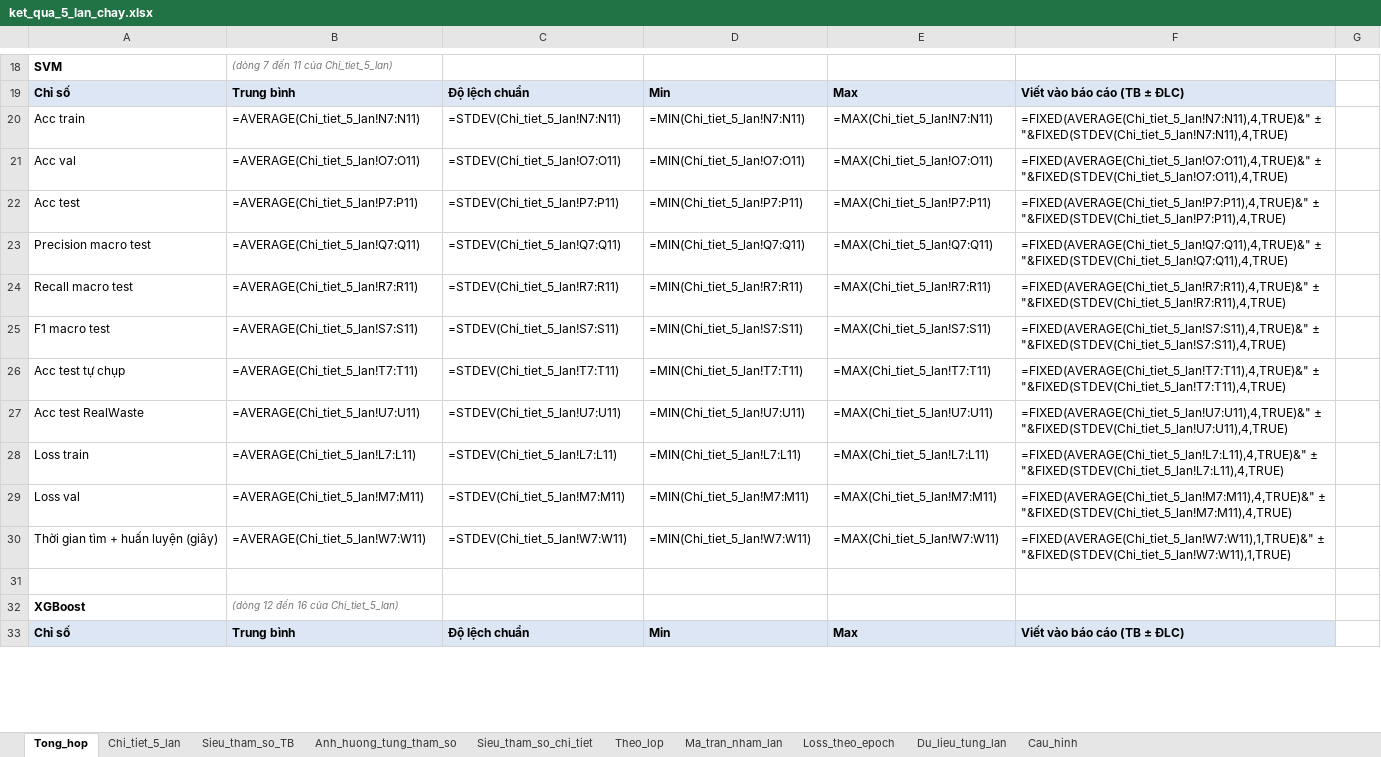
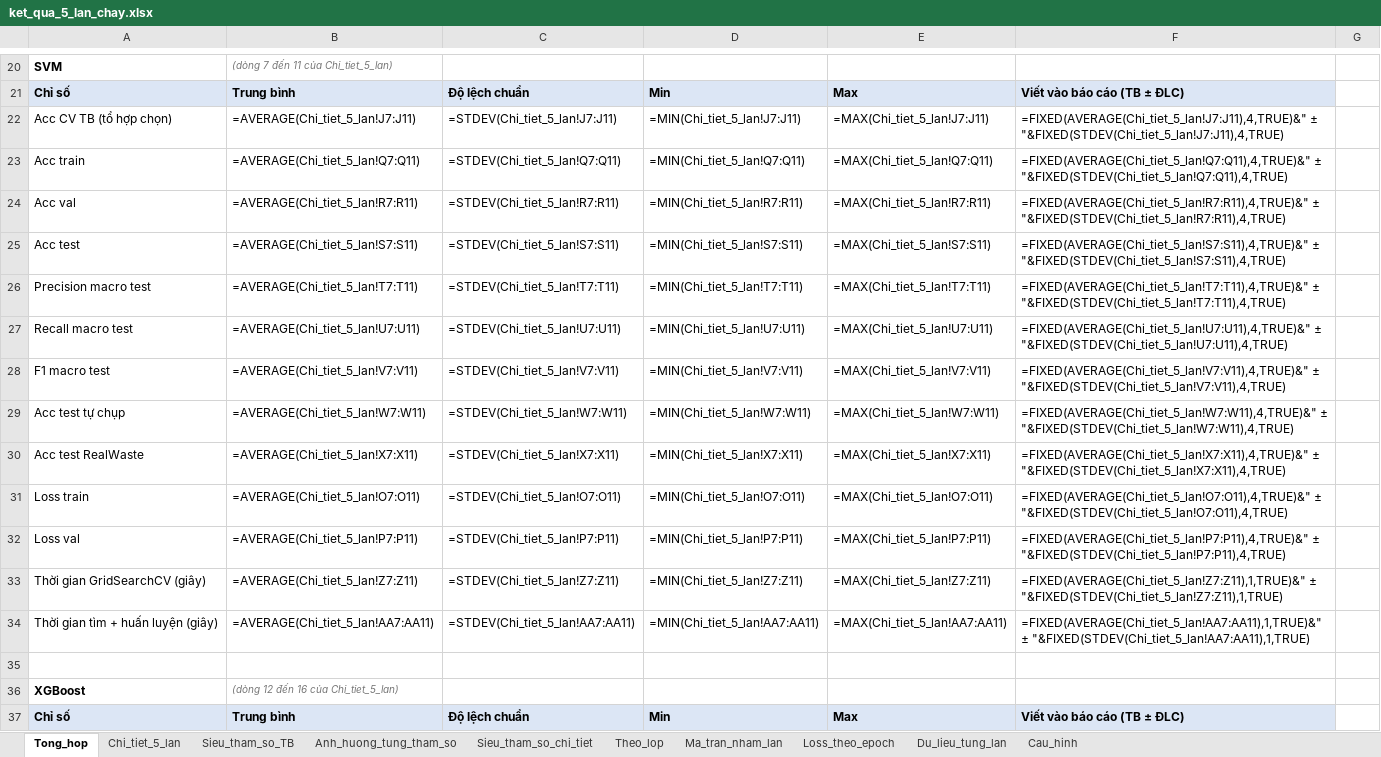
Before and after one commit to nguyetminh2708/Garbage-classification, an Excel workbook: ketqua/ket_qua_5_lan_chay.xlsx, sheet Tong_hop, drawn as a sheet; only a part is shown, gaps mark what is left out; values as stored, in another font and other column widths than the file's, no borders; formulas without a stored value are shown as written; removed rows and columns are numbered as before the commit, all else as after; the diff covers the shown part only; the diff names each change by its address in the sheet, - before the commit and + after, or states it on an @@ line.

```diff
--- a/ketqua/ket_qua_5_lan_chay.xlsx (sheet Tong_hop)
+++ b/ketqua/ket_qua_5_lan_chay.xlsx (sheet Tong_hop)
-A22: Acc train
+A22: Acc CV TB (tổ hợp chọn)
-B22: =AVERAGE(Chi_tiet_5_lan!N7:N11)
+B22: =AVERAGE(Chi_tiet_5_lan!J7:J11)
-C22: =STDEV(Chi_tiet_5_lan!N7:N11)
+C22: =STDEV(Chi_tiet_5_lan!J7:J11)
-D22: =MIN(Chi_tiet_5_lan!N7:N11)
+D22: =MIN(Chi_tiet_5_lan!J7:J11)
-E22: =MAX(Chi_tiet_5_lan!N7:N11)
+E22: =MAX(Chi_tiet_5_lan!J7:J11)
-F22: =FIXED(AVERAGE(Chi_tiet_5_lan!N7:N11),4,TRUE)&" ± "&FIXED(STDEV(Chi_tiet_5_lan!N7:N11),4,TRUE)
+F22: =FIXED(AVERAGE(Chi_tiet_5_lan!J7:J11),4,TRUE)&" ± "&FIXED(STDEV(Chi_tiet_5_lan!J7:J11),4,TRUE)
-row 21: Acc val | =AVERAGE(Chi_tiet_5_lan!O7:O11) | =STDEV(Chi_tiet_5_lan!O7:O11) | =MIN(Chi_tiet_5_lan!O7:O11) | =MAX(Chi_tiet_5_lan!O7:O11) | =FIXED(AVERAGE(Chi_tiet_5_lan!O7:O11),4,TRUE)&" ± "&FIXED(STDEV(Chi_tiet_5_lan!O7:O11),4,TRUE)
-row 22: Acc test | =AVERAGE(Chi_tiet_5_lan!P7:P11) | =STDEV(Chi_tiet_5_lan!P7:P11) | =MIN(Chi_tiet_5_lan!P7:P11) | =MAX(Chi_tiet_5_lan!P7:P11) | =FIXED(AVERAGE(Chi_tiet_5_lan!P7:P11),4,TRUE)&" ± "&FIXED(STDEV(Chi_tiet_5_lan!P7:P11),4,TRUE)
-A23: Precision macro test
+A23: Acc train
-A24: Recall macro test
+A24: Acc val
-A25: F1 macro test
+A25: Acc test
-A26: Acc test tự chụp
+A26: Precision macro test
-A27: Acc test RealWaste
+A27: Recall macro test
-A28: Loss train
+A28: F1 macro test
-B28: =AVERAGE(Chi_tiet_5_lan!L7:L11)
+B28: =AVERAGE(Chi_tiet_5_lan!V7:V11)
-C28: =STDEV(Chi_tiet_5_lan!L7:L11)
+C28: =STDEV(Chi_tiet_5_lan!V7:V11)
-D28: =MIN(Chi_tiet_5_lan!L7:L11)
+D28: =MIN(Chi_tiet_5_lan!V7:V11)
-E28: =MAX(Chi_tiet_5_lan!L7:L11)
+E28: =MAX(Chi_tiet_5_lan!V7:V11)
-F28: =FIXED(AVERAGE(Chi_tiet_5_lan!L7:L11),4,TRUE)&" ± "&FIXED(STDEV(Chi_tiet_5_lan!L7:L11),4,TRUE)
+F28: =FIXED(AVERAGE(Chi_tiet_5_lan!V7:V11),4,TRUE)&" ± "&FIXED(STDEV(Chi_tiet_5_lan!V7:V11),4,TRUE)
-row 29: Loss val | =AVERAGE(Chi_tiet_5_lan!M7:M11) | =STDEV(Chi_tiet_5_lan!M7:M11) | =MIN(Chi_tiet_5_lan!M7:M11) | =MAX(Chi_tiet_5_lan!M7:M11) | =FIXED(AVERAGE(Chi_tiet_5_lan!M7:M11),4,TRUE)&" ± "&FIXED(STDEV(Chi_tiet_5_lan!M7:M11),4,TRUE)
-A29: Thời gian tìm + huấn luyện (giây)
+A29: Acc test tự chụp
-F29: =FIXED(AVERAGE(Chi_tiet_5_lan!W7:W11),1,TRUE)&" ± "&FIXED(STDEV(Chi_tiet_5_lan!W7:W11),1,TRUE)
+F29: =FIXED(AVERAGE(Chi_tiet_5_lan!W7:W11),4,TRUE)&" ± "&FIXED(STDEV(Chi_tiet_5_lan!W7:W11),4,TRUE)
+row 30: Acc test RealWaste | =AVERAGE(Chi_tiet_5_lan!X7:X11) | =STDEV(Chi_tiet_5_lan!X7:X11) | =MIN(Chi_tiet_5_lan!X7:X11) | =MAX(Chi_tiet_5_lan!X7:X11) | =FIXED(AVERAGE(Chi_tiet_5_lan!X7:X11),4,TRUE)&" ± "&FIXED(STDEV(Chi_tiet_5_lan!X7:X11),4,TRUE)
+row 31: Loss train | =AVERAGE(Chi_tiet_5_lan!O7:O11) | =STDEV(Chi_tiet_5_lan!O7:O11) | =MIN(Chi_tiet_5_lan!O7:O11) | =MAX(Chi_tiet_5_lan!O7:O11) | =FIXED(AVERAGE(Chi_tiet_5_lan!O7:O11),4,TRUE)&" ± "&FIXED(STDEV(Chi_tiet_5_lan!O7:O11),4,TRUE)
+row 32: Loss val | =AVERAGE(Chi_tiet_5_lan!P7:P11) | =STDEV(Chi_tiet_5_lan!P7:P11) | =MIN(Chi_tiet_5_lan!P7:P11) | =MAX(Chi_tiet_5_lan!P7:P11) | =FIXED(AVERAGE(Chi_tiet_5_lan!P7:P11),4,TRUE)&" ± "&FIXED(STDEV(Chi_tiet_5_lan!P7:P11),4,TRUE)
+row 33: Thời gian GridSearchCV (giây) | =AVERAGE(Chi_tiet_5_lan!Z7:Z11) | =STDEV(Chi_tiet_5_lan!Z7:Z11) | =MIN(Chi_tiet_5_lan!Z7:Z11) | =MAX(Chi_tiet_5_lan!Z7:Z11) | =FIXED(AVERAGE(Chi_tiet_5_lan!Z7:Z11),1,TRUE)&" ± "&FIXED(STDEV(Chi_tiet_5_lan!Z7:Z11),1,TRUE)
+row 34: Thời gian tìm + huấn luyện (giây) | =AVERAGE(Chi_tiet_5_lan!AA7:AA11) | =STDEV(Chi_tiet_5_lan!AA7:AA11) | =MIN(Chi_tiet_5_lan!AA7:AA11) | =MAX(Chi_tiet_5_lan!AA7:AA11) | =FIXED(AVERAGE(Chi_tiet_5_lan!AA7:AA11),1,TRUE)&" ± "&FIXED(STDEV(Chi_tiet_5_lan!AA7:AA11),1,TRUE)
```
Also changed, not shown: 10 added rows, 6 removed rows and 57 edited cells elsewhere in this sheet, sheet Loss_theo_epoch, sheet Sieu_tham_so_chi_tiet, sheet Sieu_tham_so_TB, sheet Chi_tiet_5_lan, sheet Du_lieu_tung_lan, sheet Ma_tran_nham_lan, 3 more sheets, 8 other files.
